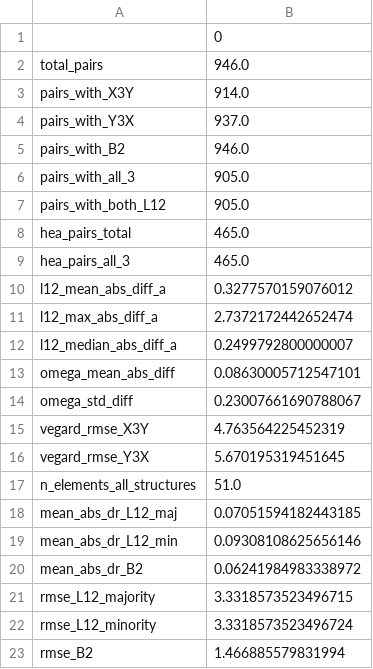
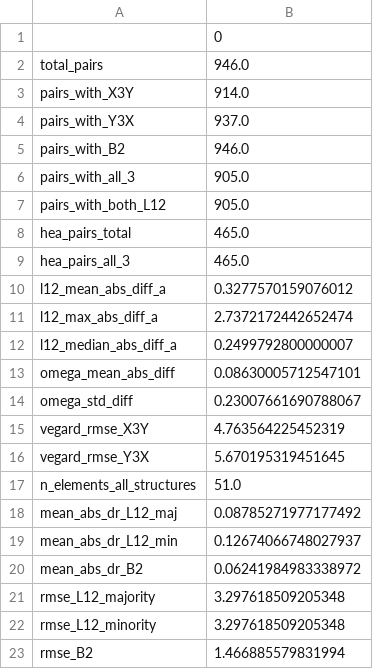
Before and after one commit to minimumtone/machine-learning, a CSV file: vegard_comparison_output/statistics.csv, drawn as a sheet.

```diff
--- a/vegard_comparison_output/statistics.csv
+++ b/vegard_comparison_output/statistics.csv
@@ -17,7 +17,7 @@ vegard_rmse_Y3X,5.670195319451645
 n_elements_all_structures,51.0
-mean_abs_dr_L12_maj,0.07051594182443185
-mean_abs_dr_L12_min,0.09308108625656146
+mean_abs_dr_L12_maj,0.08785271977177492
+mean_abs_dr_L12_min,0.12674066748027937
 mean_abs_dr_B2,0.06241984983338972
-rmse_L12_majority,3.3318573523496715
-rmse_L12_minority,3.3318573523496724
+rmse_L12_majority,3.297618509205348
+rmse_L12_minority,3.297618509205348
 rmse_B2,1.466885579831994
```
Also changed, not shown: vegard_comparison_output/effective_radii_by_structure.csv, 10 other files.
